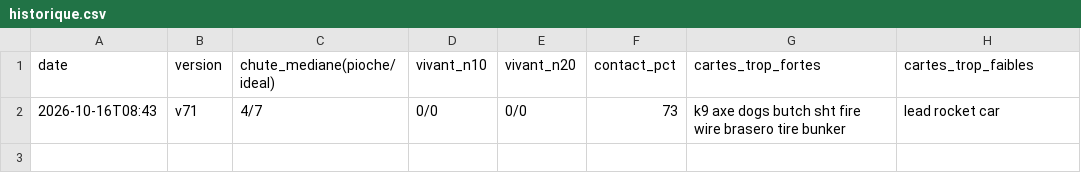
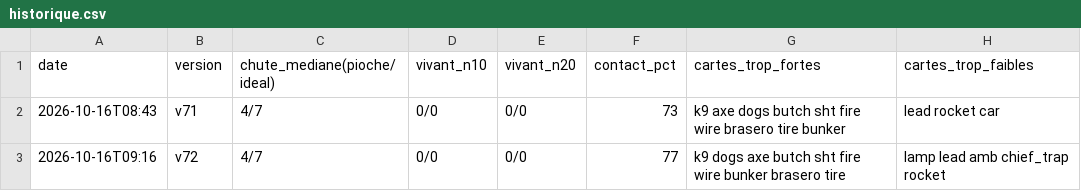
Before and after one commit to aminekajite-cell/dernier-abri, a CSV file: tools/balance-out/historique.csv, drawn as a sheet.

```diff
--- a/tools/balance-out/historique.csv
+++ b/tools/balance-out/historique.csv
@@ -2 +2,2 @@ date;version;chute_mediane(pioche/ideal);vivant_n10;vivant_n20;contact_pct;carte
 2026-10-16T08:43;v71;4/7;0/0;0/0;73;k9 axe dogs butch sht fire wire brasero tire bunker;lead rocket car
+2026-10-16T09:16;v72;4/7;0/0;0/0;77;k9 dogs axe butch sht fire wire bunker brasero tire;lamp lead amb chief_trap rocket
```
Also changed, not shown: 2 other files.
